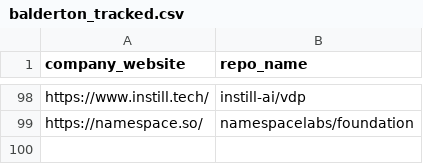
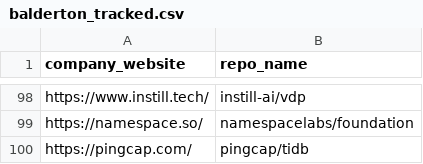
Before and after one commit to pingcap-inc/ossinsight-coss, a CSV file: src/main/resources/data/balderton_tracked.csv, drawn as a sheet; only a part is shown, gaps mark what is left out.

Commit message:
Update balderton_tracked.csv
add repos pingcap/tidb

```diff
--- a/src/main/resources/data/balderton_tracked.csv
+++ b/src/main/resources/data/balderton_tracked.csv
@@ -99 +99,2 @@ https://www.instill.tech/,instill-ai/vdp
 https://namespace.so/,namespacelabs/foundation
+https://pingcap.com/,pingcap/tidb
```
